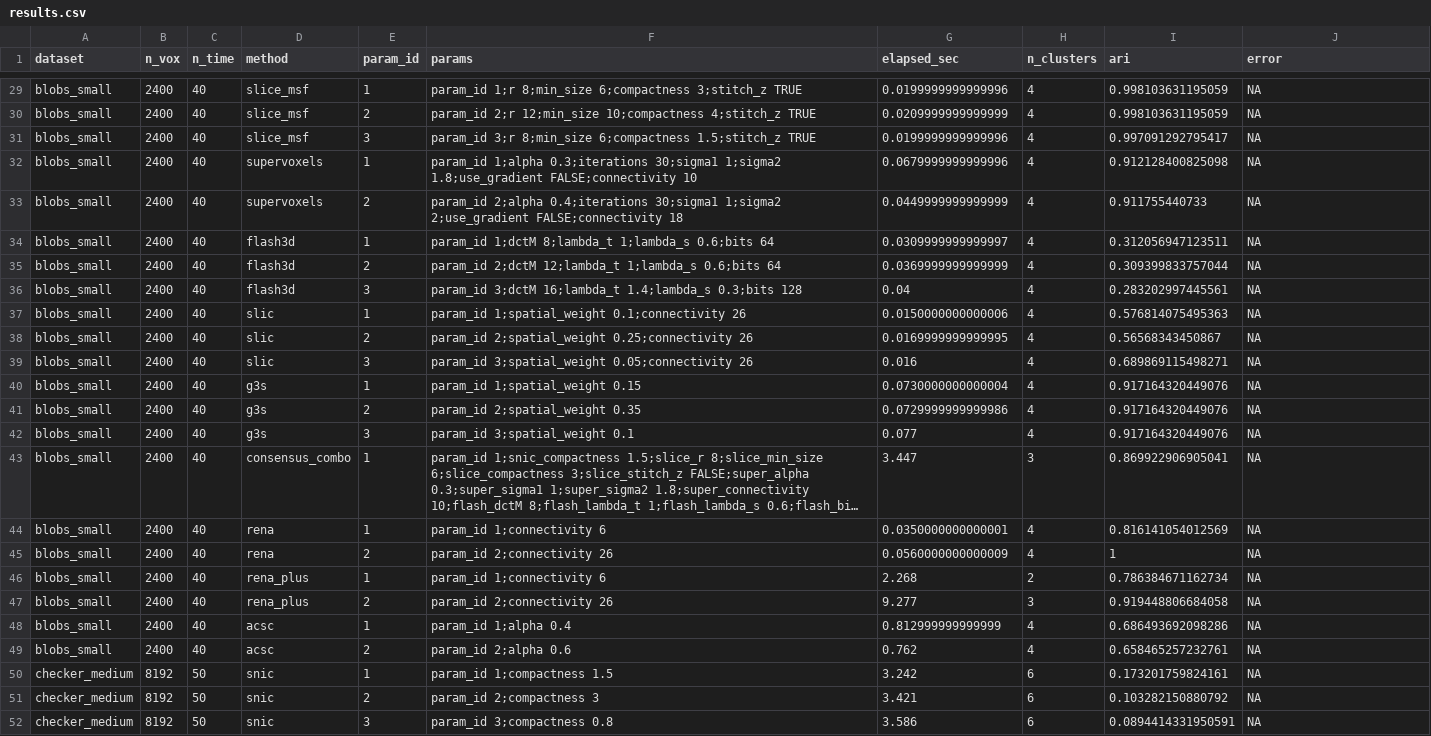
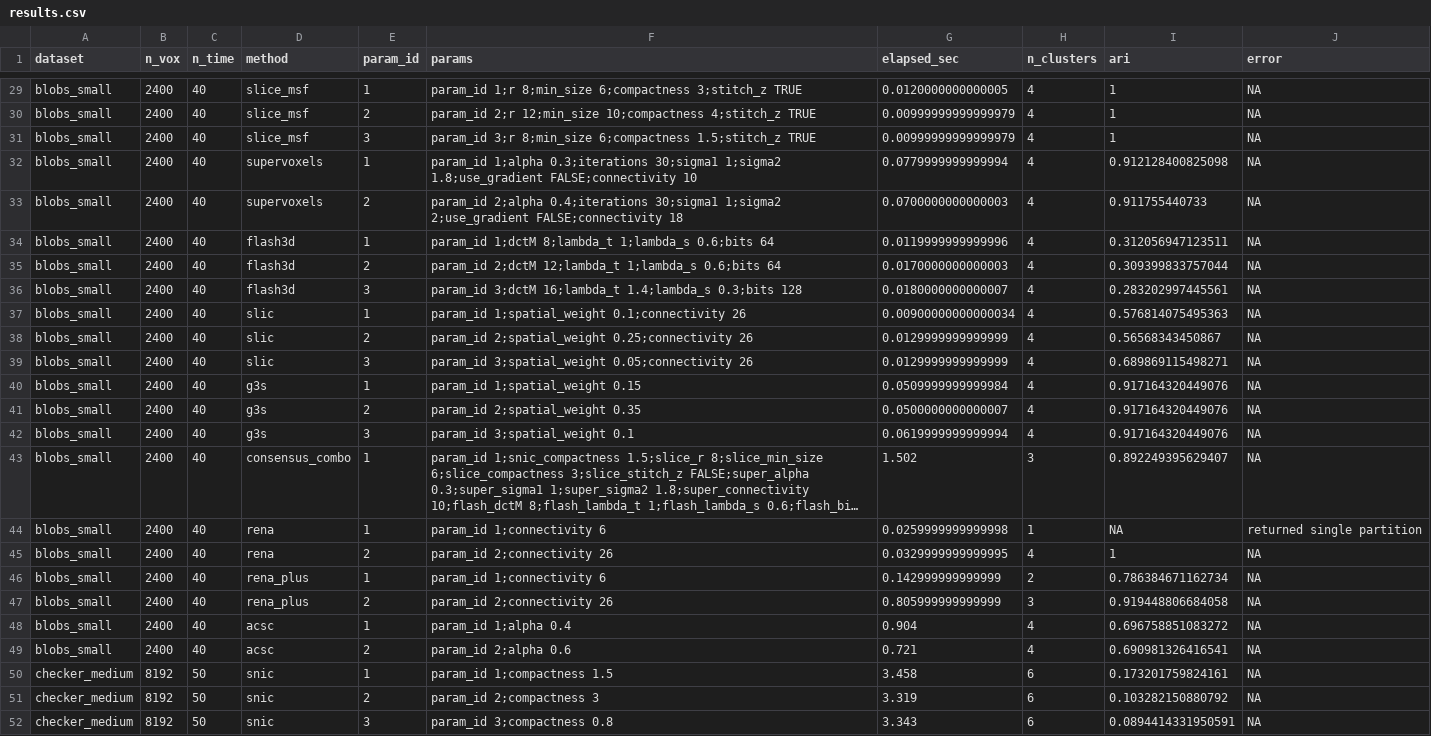
Before and after one commit to bbuchsbaum/neurocluster, a CSV file: inst/benchmarks/results.csv, drawn as a sheet; only a part is shown, gaps mark what is left out; long unchanged cells end in …; the diff covers the shown part only; the diff names each change by its address in the sheet, - before the commit and + after, or states it on an @@ line.

```diff
--- a/inst/benchmarks/results.csv
+++ b/inst/benchmarks/results.csv
-G29 (elapsed_sec): 0.0199999999999996
+G29 (elapsed_sec): 0.0120000000000005
-I29:I30 (ari): 0.998103631195059
+I29:I30 (ari): 1
-G30 (elapsed_sec): 0.0209999999999999
+G30 (elapsed_sec): 0.00999999999999979
-G31 (elapsed_sec): 0.0199999999999996
+G31 (elapsed_sec): 0.00999999999999979
-I31 (ari): 0.997091292795417
+I31 (ari): 1
-G32 (elapsed_sec): 0.0679999999999996
+G32 (elapsed_sec): 0.0779999999999994
-G33 (elapsed_sec): 0.0449999999999999
+G33 (elapsed_sec): 0.0700000000000003
-G34 (elapsed_sec): 0.0309999999999997
+G34 (elapsed_sec): 0.0119999999999996
-G35 (elapsed_sec): 0.0369999999999999
+G35 (elapsed_sec): 0.0170000000000003
-G36 (elapsed_sec): 0.04
+G36 (elapsed_sec): 0.0180000000000007
-G37 (elapsed_sec): 0.0150000000000006
+G37 (elapsed_sec): 0.00900000000000034
-G38 (elapsed_sec): 0.0169999999999995
+G38 (elapsed_sec): 0.0129999999999999
-G39 (elapsed_sec): 0.016
+G39 (elapsed_sec): 0.0129999999999999
-G40 (elapsed_sec): 0.0730000000000004
+G40 (elapsed_sec): 0.0509999999999984
-G41 (elapsed_sec): 0.0729999999999986
+G41 (elapsed_sec): 0.0500000000000007
-G42 (elapsed_sec): 0.077
+G42 (elapsed_sec): 0.0619999999999994
-G43 (elapsed_sec): 3.447
+G43 (elapsed_sec): 1.502
-I43 (ari): 0.869922906905041
+I43 (ari): 0.892249395629407
-G44 (elapsed_sec): 0.0350000000000001
+G44 (elapsed_sec): 0.0259999999999998
-H44 (n_clusters): 4
+H44 (n_clusters): 1
-I44 (ari): 0.816141054012569
+I44 (ari): NA
-J44 (error): NA
+J44 (error): returned single partition
-G45 (elapsed_sec): 0.0560000000000009
+G45 (elapsed_sec): 0.0329999999999995
-G46 (elapsed_sec): 2.268
+G46 (elapsed_sec): 0.142999999999999
-G47 (elapsed_sec): 9.277
+G47 (elapsed_sec): 0.805999999999999
-G48 (elapsed_sec): 0.812999999999999
+G48 (elapsed_sec): 0.904
-I48 (ari): 0.686493692098286
+I48 (ari): 0.696758851083272
-G49 (elapsed_sec): 0.762
+G49 (elapsed_sec): 0.721
-I49 (ari): 0.658465257232761
+I49 (ari): 0.690981326416541
-G50 (elapsed_sec): 3.242
+G50 (elapsed_sec): 3.458
-G51 (elapsed_sec): 3.421
+G51 (elapsed_sec): 3.319
-G52 (elapsed_sec): 3.586
+G52 (elapsed_sec): 3.343
```
Also changed, not shown: 92 edited cells elsewhere in this file, 2 other files.
